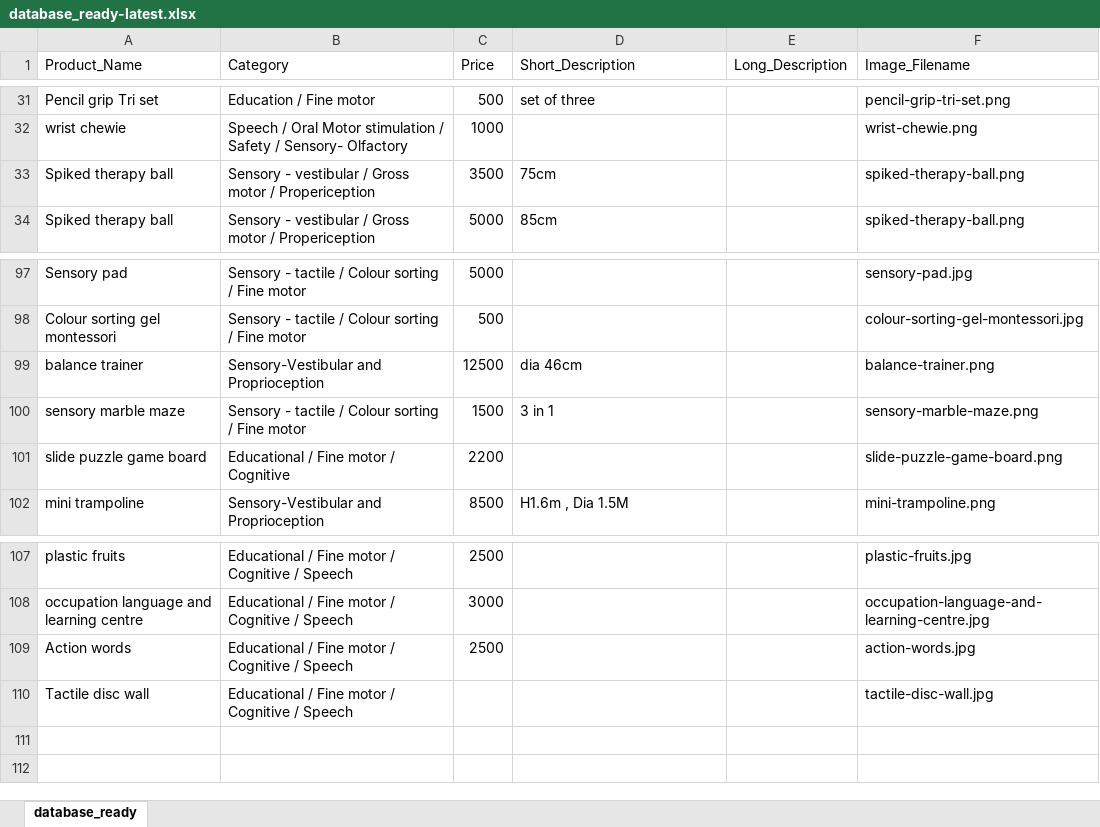
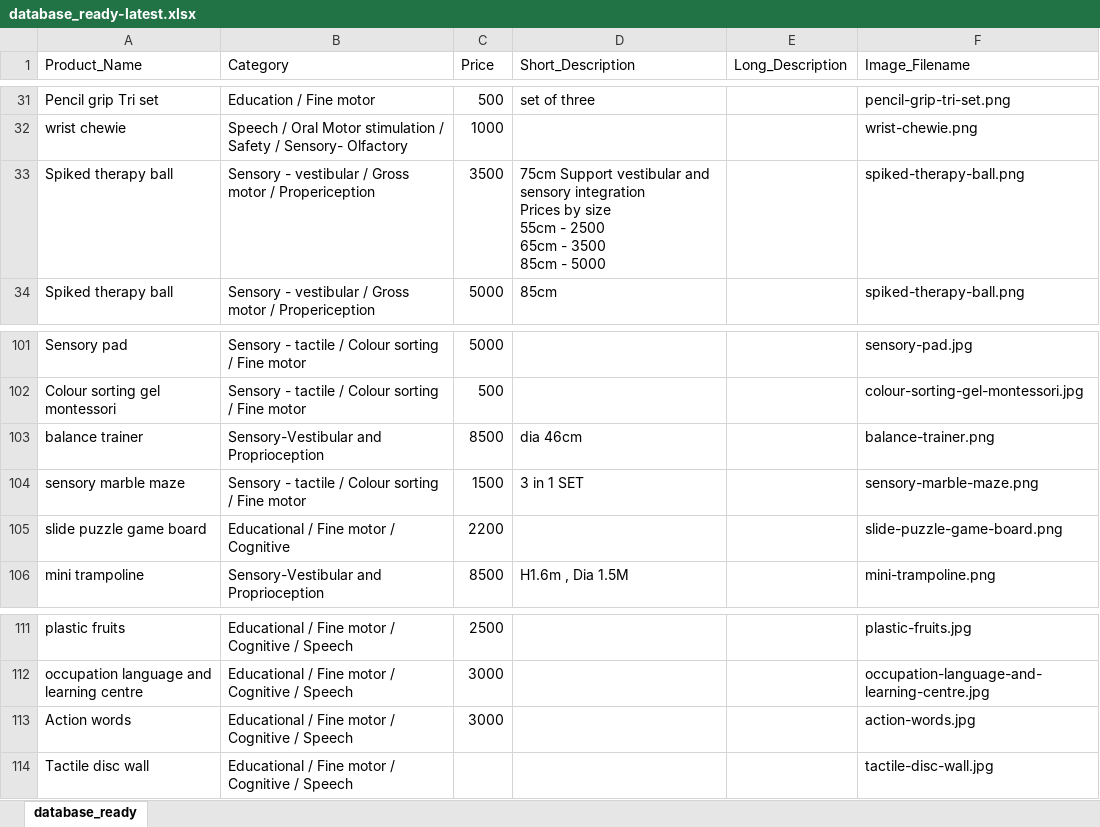
Before and after one commit to kingA11an/Nexus-frontend, an Excel workbook: database_ready-latest.xlsx, sheet database_ready, drawn as a sheet; only a part is shown, gaps mark what is left out; values as stored, in another font and other column widths than the file's, no borders; addresses are those after the commit; ↵ is a line break in a cell; the diff covers the shown part only; the diff names each change by its address in the sheet, - before the commit and + after, or states it on an @@ line.

Commit message:
updated the pictures and prices

```diff
--- a/database_ready-latest.xlsx (sheet database_ready)
+++ b/database_ready-latest.xlsx (sheet database_ready)
-D33 (Short_Description): 75cm
+D33 (Short_Description): 75cm Support vestibular and sensory integration ↵ Prices by size ↵ 55cm - 2500 ↵ 65cm - 3500 ↵ 85cm - 5000
-C103 (Price): 12500
+C103 (Price): 8500
-D104 (Short_Description): 3 in 1
+D104 (Short_Description): 3 in 1 SET
-C113 (Price): 2500
+C113 (Price): 3000
```
Also changed, not shown: 6 added rows, 2 removed rows and 25 edited cells elsewhere in this sheet, 10 other files.
